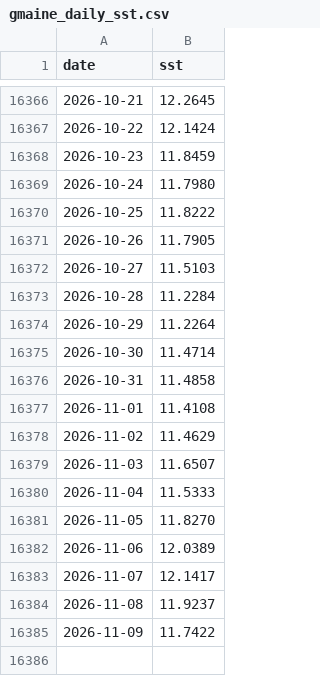
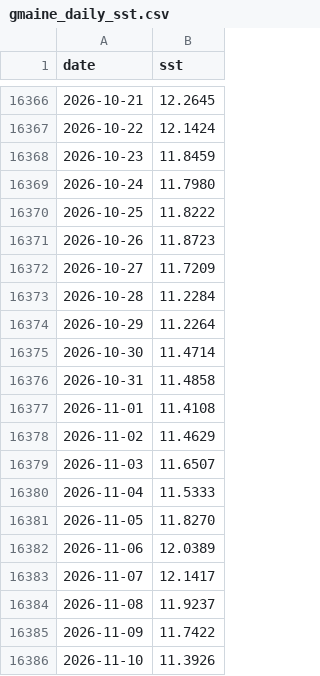
Before and after one commit to tsjuri/earthindicators, a CSV file: data/gmaine_daily_sst.csv, drawn as a sheet; only a part is shown, gaps mark what is left out.

```diff
--- a/data/gmaine_daily_sst.csv
+++ b/data/gmaine_daily_sst.csv
@@ -16370,4 +16370,4 @@ date,sst
 2026-10-25,11.8222
-2026-10-26,11.7905
-2026-10-27,11.5103
+2026-10-26,11.8723
+2026-10-27,11.7209
 2026-10-28,11.2284
@@ -16385 +16385,2 @@ date,sst
 2026-11-09,11.7422
+2026-11-10,11.3926
```
Also changed, not shown: data/gmex_daily_sst.csv, data/mdr_daily_sst.csv, 23 other files.
